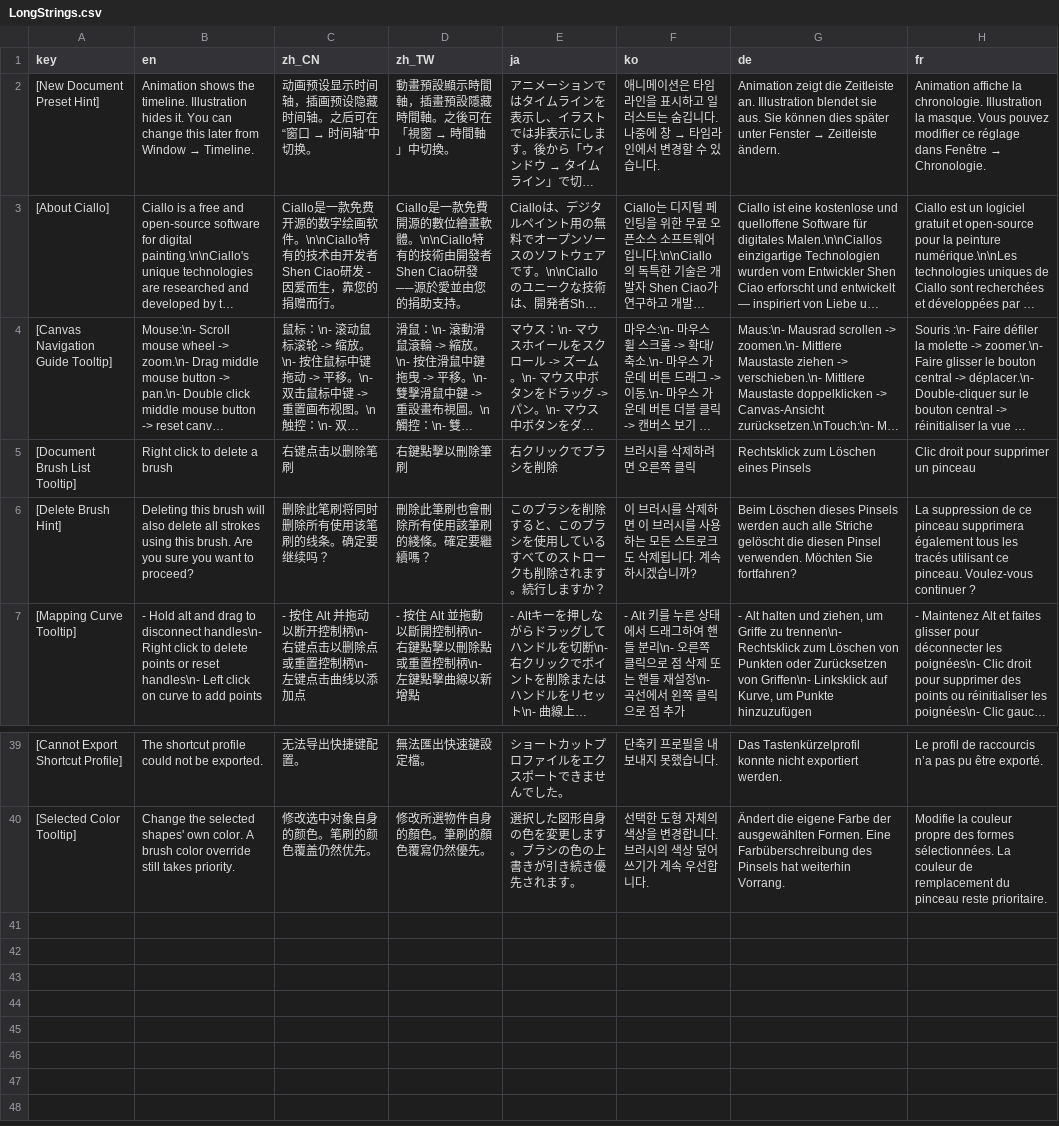
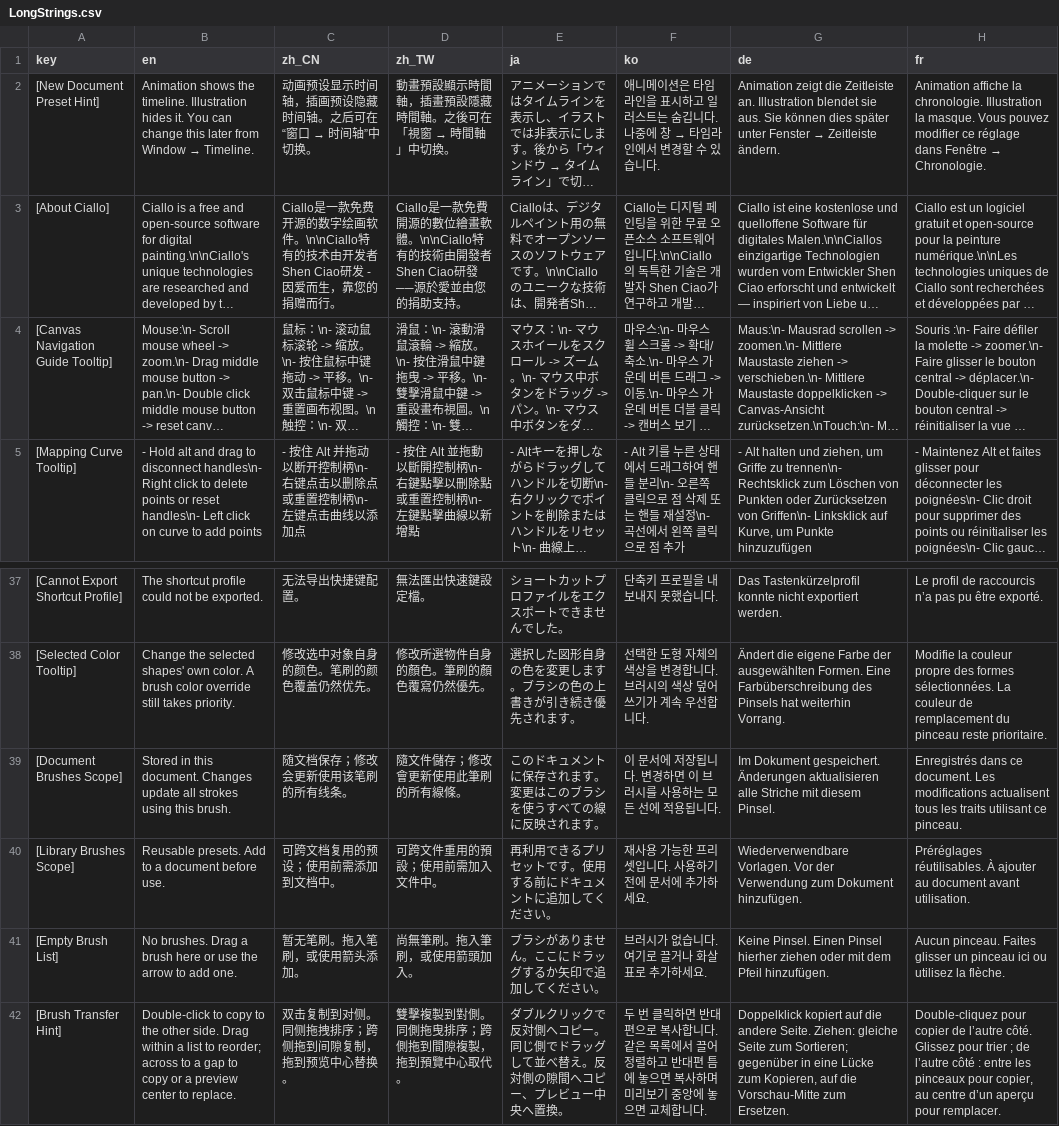
Before and after one commit to ShenCiao/Ciallo, a CSV file: Ciallo/Localization/LongStrings.csv, drawn as a sheet; only a part is shown, gaps mark what is left out; long unchanged cells end in …; removed rows and columns are numbered as before the commit, all else as after; the diff names each change by its address in the sheet, - before the commit and + after, or states it on an @@ line.

Commit message:
Make document and library brush management explicit
Add bidirectional copy, replacement and reordering with shared undo. Reuse persistent brush settings controls, preserve preview aspect ratios, render a separate high-resolution detail preview, and let selection palettes grow within a height limit.

Validated with a successful build, brush transfer regressions and focused Godot runtime checks.

```diff
--- a/Ciallo/Localization/LongStrings.csv
+++ b/Ciallo/Localization/LongStrings.csv
-row 5: [Document Brush List Tooltip] | Right click to delete a brush | 右键点击以删除笔刷 | 右鍵點擊以刪除筆刷 | 右クリックでブラシを削除 | 브러시를 삭제하려면 오른쪽 클릭 | Rechtsklick zum Löschen eines Pinsels | Clic droit pour supprimer un pinceau
-row 6: [Delete Brush Hint] | Deleting this brush will also delete all strokes using this brush. Are you sure you want to proceed? | 删除此笔刷将同时删除所有使用该笔刷的线条。确定要继续吗？ | 刪除此筆刷也會刪除所有使用該筆刷的綫條。確定要繼續嗎？ | このブラシを削除すると、このブラシを使用しているすべてのストロークも削除されます。続行しますか？ | 이 브러시를 삭제하면 이 브러시를 사용하는 모든 스트로크도 삭제됩니다. 계속하시겠습니까? | Beim Löschen dieses Pinsels werden auch alle Striche gelöscht die diesen Pinsel verwenden. Möchten Sie fortfahren? | La suppression de ce pinceau supprimera également tous les tracés utilisant ce pinceau. Voulez-vous continuer ?
+row 39: [Document Brushes Scope] | Stored in this document. Changes update all strokes using this brush. | 随文档保存；修改会更新使用该笔刷的所有线条。 | 隨文件儲存；修改會更新使用此筆刷的所有線條。 | このドキュメントに保存されます。変更はこのブラシを使うすべての線に反映されます。 | 이 문서에 저장됩니다. 변경하면 이 브러시를 사용하는 모든 선에 적용됩니다. | Im Dokument gespeichert. Änderungen aktualisieren alle Striche mit diesem Pinsel. | Enregistrés dans ce document. Les modifications actualisent tous les traits utilisant ce pinceau.
+row 40: [Library Brushes Scope] | Reusable presets. Add to a document before use. | 可跨文档复用的预设；使用前需添加到文档中。 | 可跨文件重用的預設；使用前需加入文件中。 | 再利用できるプリセットです。使用する前にドキュメントに追加してください。 | 재사용 가능한 프리셋입니다. 사용하기 전에 문서에 추가하세요. | Wiederverwendbare Vorlagen. Vor der Verwendung zum Dokument hinzufügen. | Préréglages réutilisables. À ajouter au document avant utilisation.
+row 41: [Empty Brush List] | No brushes. Drag a brush here or use the arrow to add one. | 暂无笔刷。拖入笔刷，或使用箭头添加。 | 尚無筆刷。拖入筆刷，或使用箭頭加入。 | ブラシがありません。ここにドラッグするか矢印で追加してください。 | 브러시가 없습니다. 여기로 끌거나 화살표로 추가하세요. | Keine Pinsel. Einen Pinsel hierher ziehen oder mit dem Pfeil hinzufügen. | Aucun pinceau. Faites glisser un pinceau ici ou utilisez la flèche.
+row 42: [Brush Transfer Hint] | Double-click to copy to the other side. Drag within a list to reorder; across to a gap to copy or a preview center to replace. | 双击复制到对侧。同侧拖拽排序；跨侧拖到间隙复制，拖到预览中心替换。 | 雙擊複製到對側。同側拖曳排序；跨側拖到間隙複製，拖到預覽中心取代。 | ダブルクリックで反対側へコピー。同じ側でドラッグして並べ替え。反対側の隙間へコピー、プレビュー中央へ置換。 | 두 번 클릭하면 반대편으로 복사합니다. 같은 목록에서 끌어 정렬하고 반대편 틈에 놓으면 복사하며 미리보기 중앙에 놓으면 교체합니다. | Doppelklick kopiert auf die andere Seite. Ziehen: gleiche Seite zum Sortieren; gegenüber in eine Lücke zum Kopieren, auf die Vorschau-Mitte zum Ersetzen. | Double-cliquez pour copier de l’autre côté. Glissez pour trier ; de l’autre côté : entre les pinceaux pour copier, au centre d’un aperçu pour remplacer.
```
Also changed, not shown: Ciallo/Localization/TranslatableStrings.csv, 40 other files.
